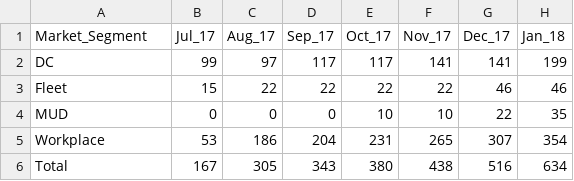
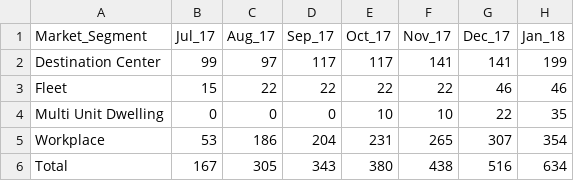
Before and after one commit to mjulian55/SmartCharge, a CSV file: Model_Map/Chargers.csv, drawn as a sheet; only a part is shown; the diff names each change by its address in the sheet, - before the commit and + after, or states it on an @@ line.

Commit message:
Ran Scenarios except TOU 19 in scenarios and scenarios graphs chunks.
Updated baseline to include all baseline data with a segment column

```diff
--- a/Model_Map/Chargers.csv
+++ b/Model_Map/Chargers.csv
-A2 (Market_Segment): DC
+A2 (Market_Segment): Destination Center
-A4 (Market_Segment): MUD
+A4 (Market_Segment): Multi Unit Dwelling
```
Also changed, not shown: 1 other file.
